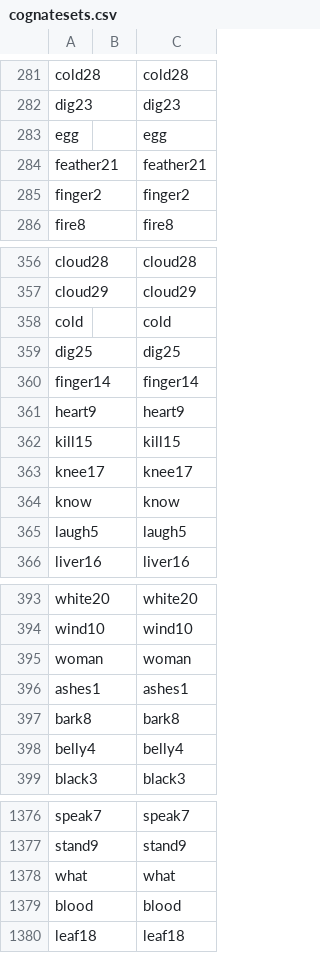
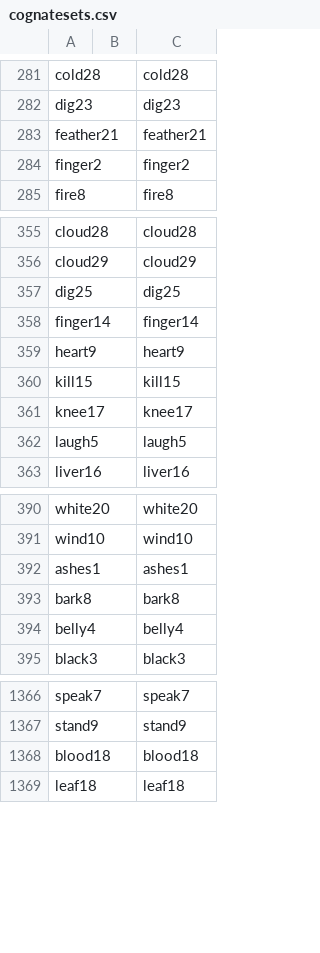
Before and after one commit to nataliacp/southern-bantu-data, a CSV file: cldf/cognatesets.csv, drawn as a sheet; only a part is shown, gaps mark what is left out; removed rows and columns are numbered as before the commit, all else as after; the diff covers the shown part only; the diff names each change by its address in the sheet, - before the commit and + after, or states it on an @@ line.

Commit message:
corrected cognate judgements according to Hilde's comments

```diff
--- a/cldf/cognatesets.csv
+++ b/cldf/cognatesets.csv
-row 283: egg |  | egg
-row 358: cold |  | cold
-row 364: know |  | know
-row 395: woman |  | woman
-row 1378: what |  | what
-row 1379: blood |  | blood
+row 1368: blood18 |  | blood18
```
Also changed, not shown: 1 added row and 7 removed rows elsewhere in this file, cldf/cognates.csv, cldf/forms.csv.
